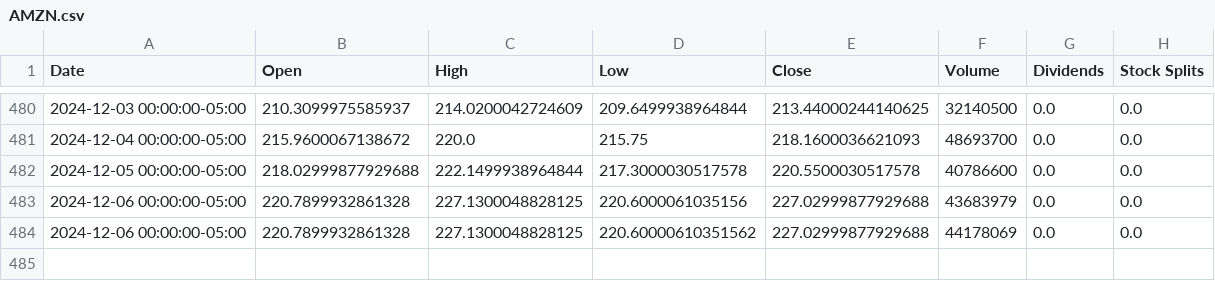
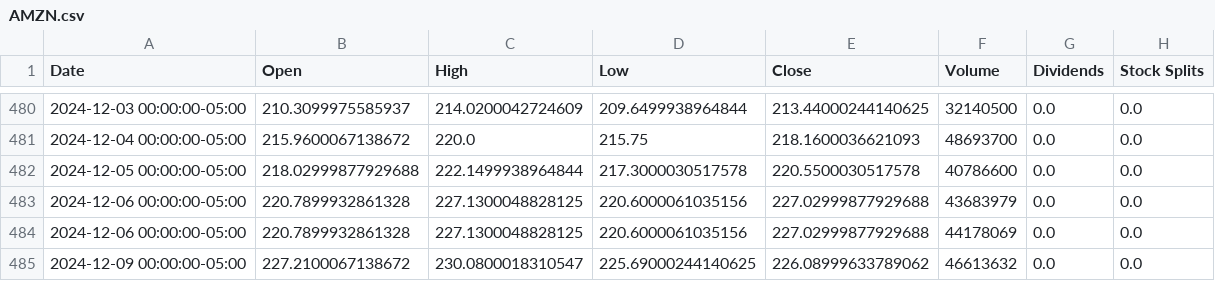
Before and after one commit to saisandeep97/StockForecastSentimentEndtoEnd, a CSV file: stock_data/AMZN.csv, drawn as a sheet; only a part is shown, gaps mark what is left out.

```diff
--- a/stock_data/AMZN.csv
+++ b/stock_data/AMZN.csv
@@ -483,2 +483,3 @@ Date,Open,High,Low,Close,Volume,Dividends,Stock Splits
 2024-12-06 00:00:00-05:00,220.7899932861328,227.1300048828125,220.6000061035156,227.02999877929688,43683979,0.0,0.0
-2024-12-06 00:00:00-05:00,220.7899932861328,227.1300048828125,220.60000610351562,227.02999877929688,44178069,0.0,0.0
+2024-12-06 00:00:00-05:00,220.7899932861328,227.1300048828125,220.6000061035156,227.02999877929688,44178069,0.0,0.0
+2024-12-09 00:00:00-05:00,227.2100067138672,230.0800018310547,225.69000244140625,226.08999633789062,46613632,0.0,0.0
```
Also changed, not shown: stock_data/AAPL.csv, stock_data/GOOGL.csv, 2 other files.
